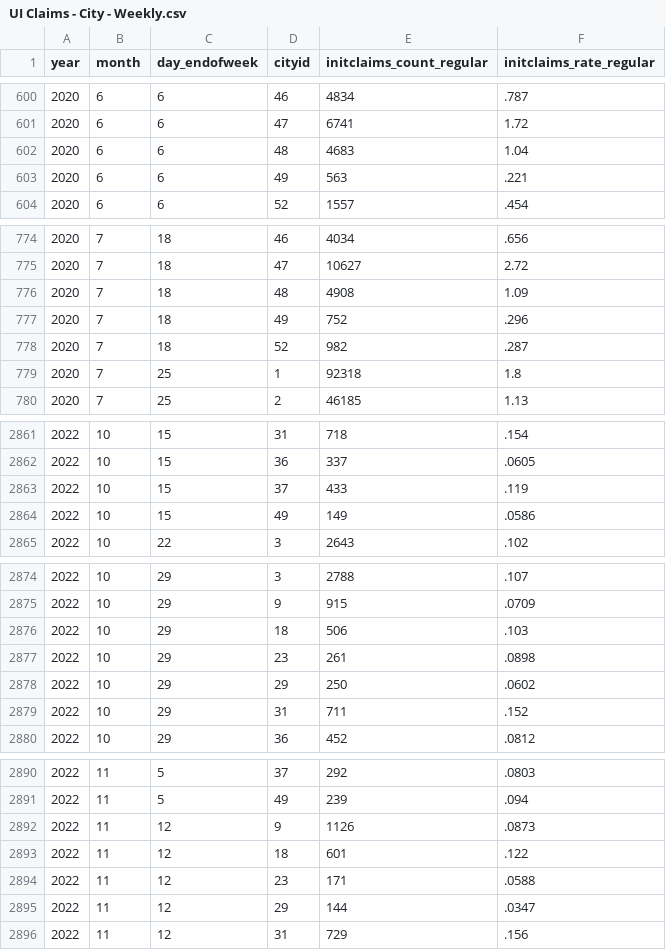
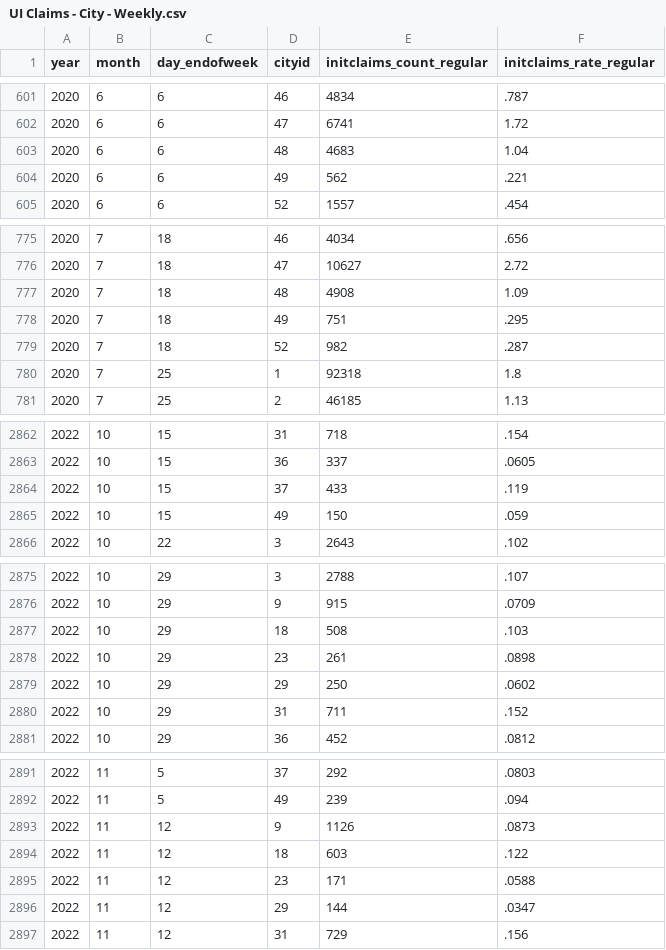
Before and after one commit to OpportunityInsights/EconomicTracker, a CSV file: data/UI Claims - City - Weekly.csv, drawn as a sheet; only a part is shown, gaps mark what is left out; the diff covers the shown part only.

```diff
--- a/data/UI Claims - City - Weekly.csv
+++ b/data/UI Claims - City - Weekly.csv
@@ -602,3 +603,3 @@ year,month,day_endofweek,cityid,initclaims_count_regular,initclaims_rate_regular
 2020,6,6,48,4683,1.04
-2020,6,6,49,563,.221
+2020,6,6,49,562,.221
 2020,6,6,52,1557,.454
@@ -776,3 +777,3 @@ year,month,day_endofweek,cityid,initclaims_count_regular,initclaims_rate_regular
 2020,7,18,48,4908,1.09
-2020,7,18,49,752,.296
+2020,7,18,49,751,.295
 2020,7,18,52,982,.287
@@ -2863,3 +2864,3 @@ year,month,day_endofweek,cityid,initclaims_count_regular,initclaims_rate_regular
 2022,10,15,37,433,.119
-2022,10,15,49,149,.0586
+2022,10,15,49,150,.059
 2022,10,22,3,2643,.102
@@ -2875,3 +2876,3 @@ year,month,day_endofweek,cityid,initclaims_count_regular,initclaims_rate_regular
 2022,10,29,9,915,.0709
-2022,10,29,18,506,.103
+2022,10,29,18,508,.103
 2022,10,29,23,261,.0898
@@ -2892,3 +2893,3 @@ year,month,day_endofweek,cityid,initclaims_count_regular,initclaims_rate_regular
 2022,11,12,9,1126,.0873
-2022,11,12,18,601,.122
+2022,11,12,18,603,.122
 2022,11,12,23,171,.0588
```
Also changed, not shown: 9 added rows and 8 edited cells elsewhere in this file, data/UI Claims - National - Weekly.csv, data/UI Claims - State - Weekly.csv, 1 other file.
